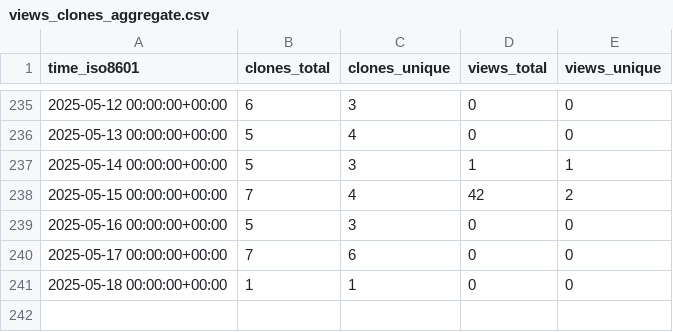
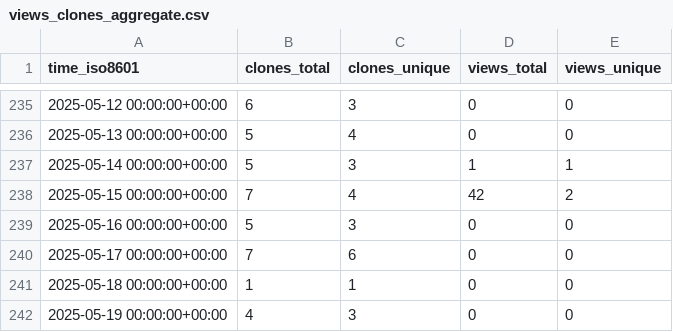
Before and after one commit to Institute-Eng-and-Comp-Mechanics-UStgt/ApHIN, a CSV file: Institute-Eng-and-Comp-Mechanics-UStgt/ApHIN/ghrs-data/views_clones_aggregate.csv, drawn as a sheet; only a part is shown, gaps mark what is left out.

```diff
--- a/Institute-Eng-and-Comp-Mechanics-UStgt/ApHIN/ghrs-data/views_clones_aggregate.csv
+++ b/Institute-Eng-and-Comp-Mechanics-UStgt/ApHIN/ghrs-data/views_clones_aggregate.csv
@@ -241 +241,2 @@ time_iso8601,clones_total,clones_unique,views_total,views_unique
 2025-05-18 00:00:00+00:00,1,1,0,0
+2025-05-19 00:00:00+00:00,4,3,0,0
```
Also changed, not shown: 1 other file.
